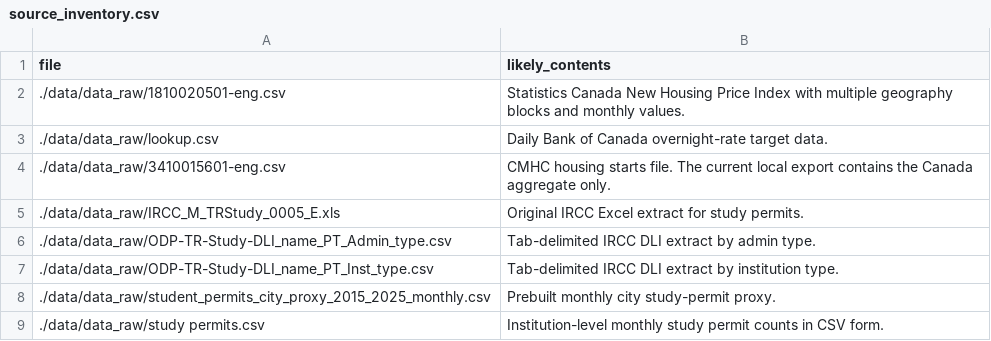
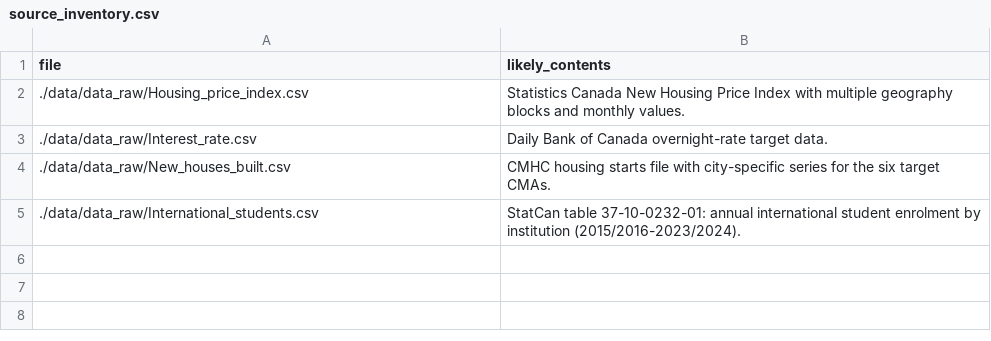
Before and after one commit to CorelessXeon/Housing_Price_Analysis_in_Major_Ontario_Cities, a CSV file: output/inspection/source_inventory.csv, drawn as a sheet.

```diff
--- a/output/inspection/source_inventory.csv
+++ b/output/inspection/source_inventory.csv
@@ -1,9 +1,5 @@
 "file","likely_contents"
-"./data/data_raw/1810020501-eng.csv","Statistics Canada New Housing Price Index with multiple geography blocks and monthly values."
-"./data/data_raw/lookup.csv","Daily Bank of Canada overnight-rate target data."
-"./data/data_raw/3410015601-eng.csv","CMHC housing starts file. The current local export contains the Canada aggregate only."
-"./data/data_raw/IRCC_M_TRStudy_0005_E.xls","Original IRCC Excel extract for study permits."
-"./data/data_raw/ODP-TR-Study-DLI_name_PT_Admin_type.csv","Tab-delimited IRCC DLI extract by admin type."
-"./data/data_raw/ODP-TR-Study-DLI_name_PT_Inst_type.csv","Tab-delimited IRCC DLI extract by institution type."
-"./data/data_raw/student_permits_city_proxy_2015_2025_monthly.csv","Prebuilt monthly city study-permit proxy."
-"./data/data_raw/study permits.csv","Institution-level monthly study permit counts in CSV form."
+"./data/data_raw/Housing_price_index.csv","Statistics Canada New Housing Price Index with multiple geography blocks and monthly values."
+"./data/data_raw/Interest_rate.csv","Daily Bank of Canada overnight-rate target data."
+"./data/data_raw/New_houses_built.csv","CMHC housing starts file with city-specific series for the six target CMAs."
+"./data/data_raw/International_students.csv","StatCan table 37-10-0232-01: annual international student enrolment by institution (2015/2016-2023/2024)."
```
Also changed, not shown: 26 other files.
